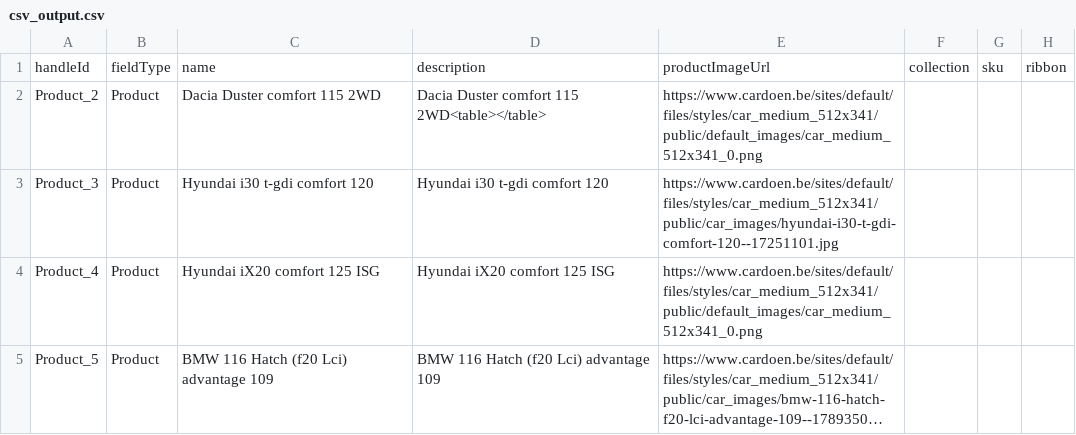
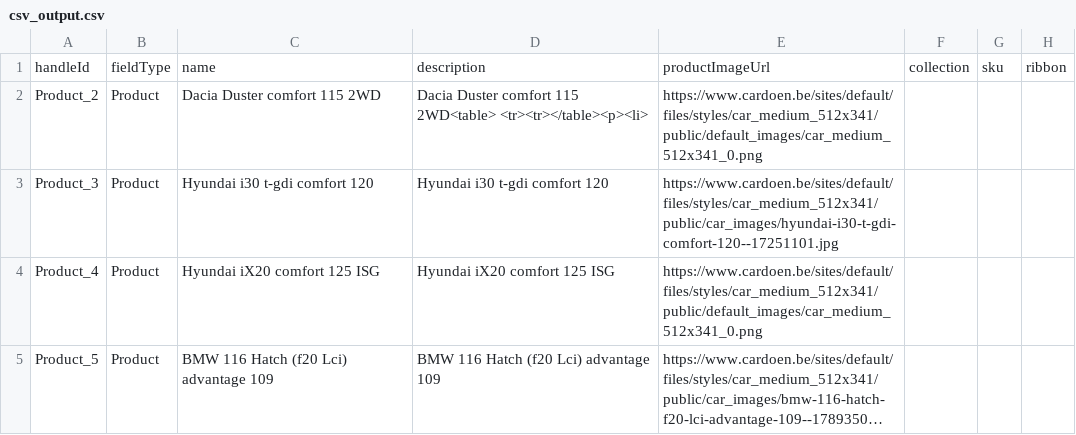
Before and after one commit to theleper676/csv_export, a CSV file: csv_output.csv, drawn as a sheet; only a part is shown; long unchanged cells end in …; the diff names each change by its address in the sheet, - before the commit and + after, or states it on an @@ line.

```diff
--- a/csv_output.csv
+++ b/csv_output.csv
-D2: …comfort 115 2WD<table></table>
+D2: …comfort 115 2WD<table> <tr><tr></table><p><li>
```
Also changed, not shown: catalog_products.csv, 3 other files.
